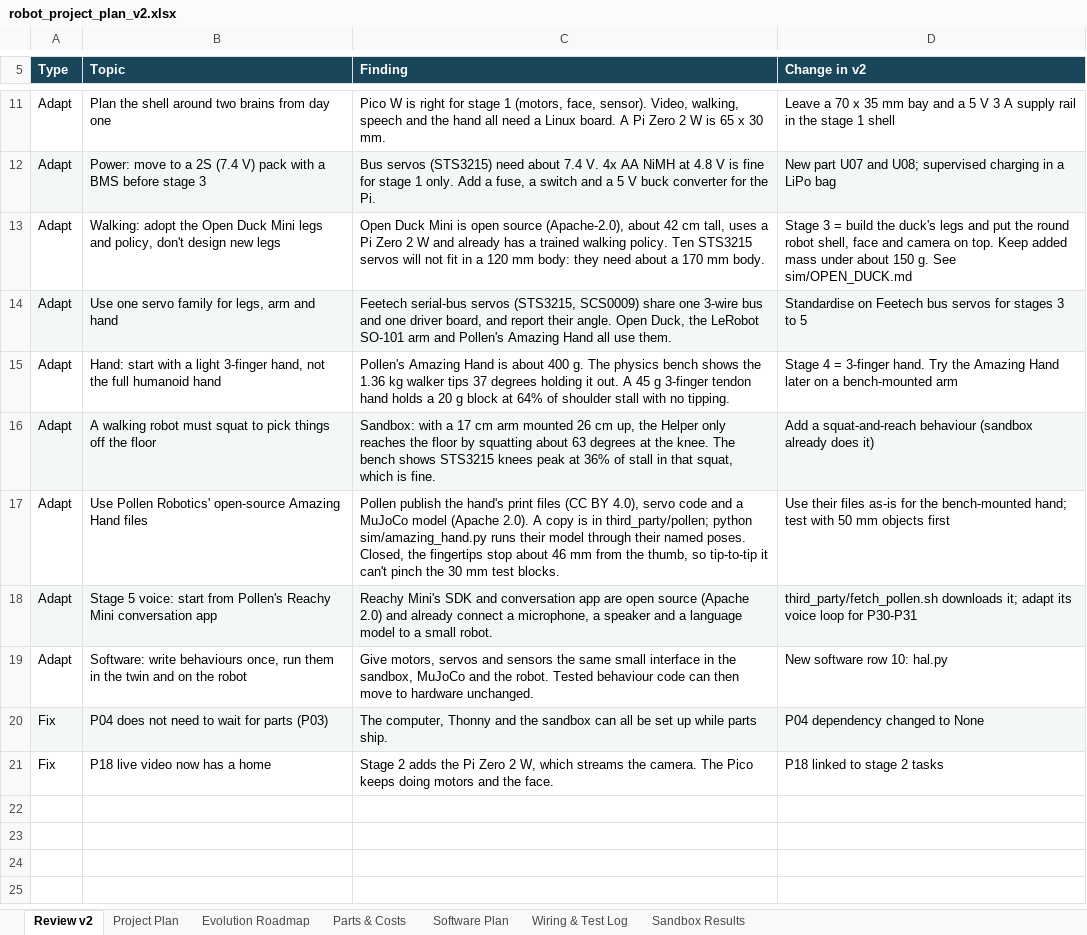
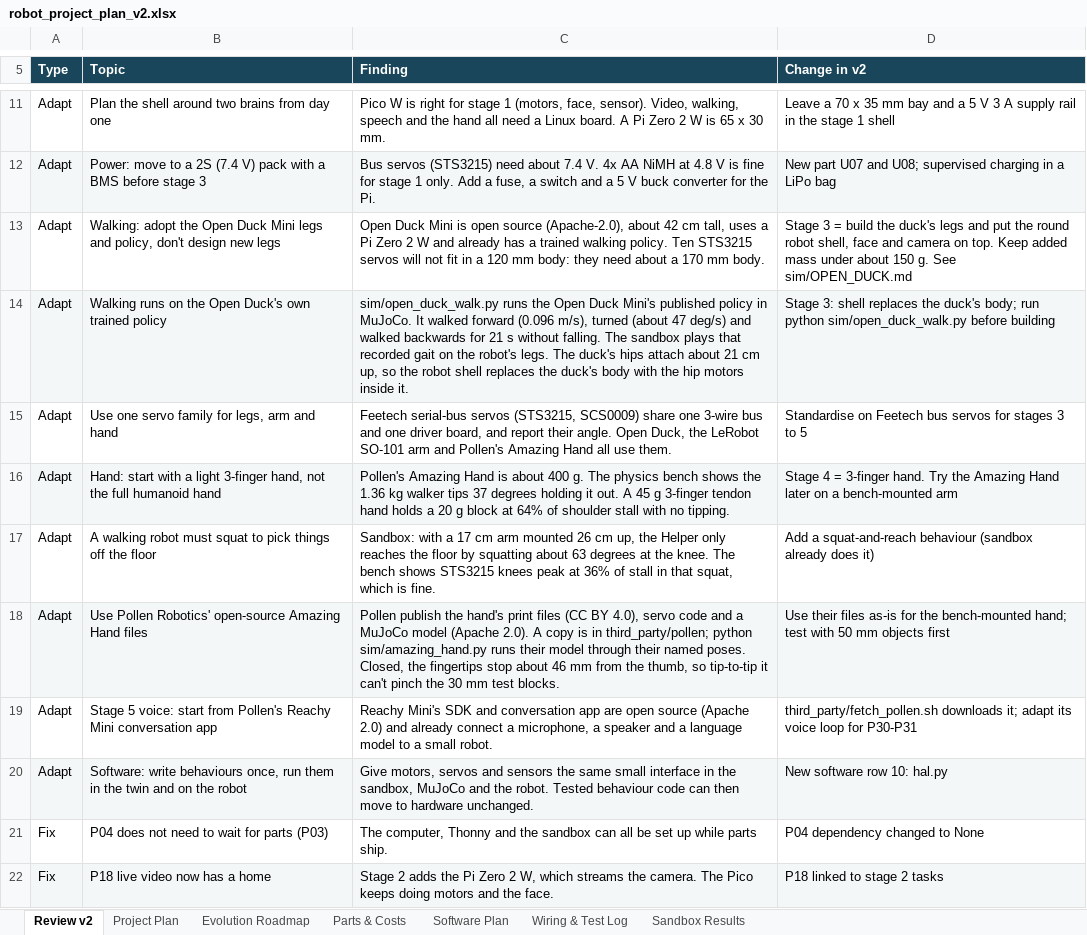
Before and after one commit to TonyBarnyard/OreVis, an Excel workbook: plan/robot_project_plan_v2.xlsx, sheet Review v2, drawn as a sheet; only a part is shown, gaps mark what is left out; values as stored, in another font and other column widths than the file's, no borders; addresses are those after the commit; the diff names each change by its address in the sheet, - before the commit and + after, or states it on an @@ line.

```diff
--- a/plan/robot_project_plan_v2.xlsx (sheet Review v2)
+++ b/plan/robot_project_plan_v2.xlsx (sheet Review v2)
+row 14: Adapt | Walking runs on the Open Duck's own trained policy | sim/open_duck_walk.py runs the Open Duck Mini's published policy in MuJoCo. It walked forward (0.096 m/s), turned (about 47 deg/s) and walked backwards for 21 s without falling. The sandbox plays that recorded gait on the robot's legs. The duck's hips attach about 21 cm up, so the robot shell replaces the duck's body with the hip motors inside it. | Stage 3: shell replaces the duck's body; run python sim/open_duck_walk.py before building
-A15:D15 fill: #F3F7F8
+A15:D15 fill: none
-A16:D16 fill: none
+A16:D16 fill: #F3F7F8
-A17:D17 fill: #F3F7F8
+A17:D17 fill: none
-A18:D18 fill: none
+A18:D18 fill: #F3F7F8
-A19:D19 fill: #F3F7F8
+A19:D19 fill: none
-A20:D20 fill: none
+A20:D20 fill: #F3F7F8
-A21:D21 fill: #F3F7F8
+A21:D21 fill: none
-A22:D22 fill: none
+A22:D22 fill: #F3F7F8
```
Also changed, not shown: sheet Project Plan, 17 other files.
